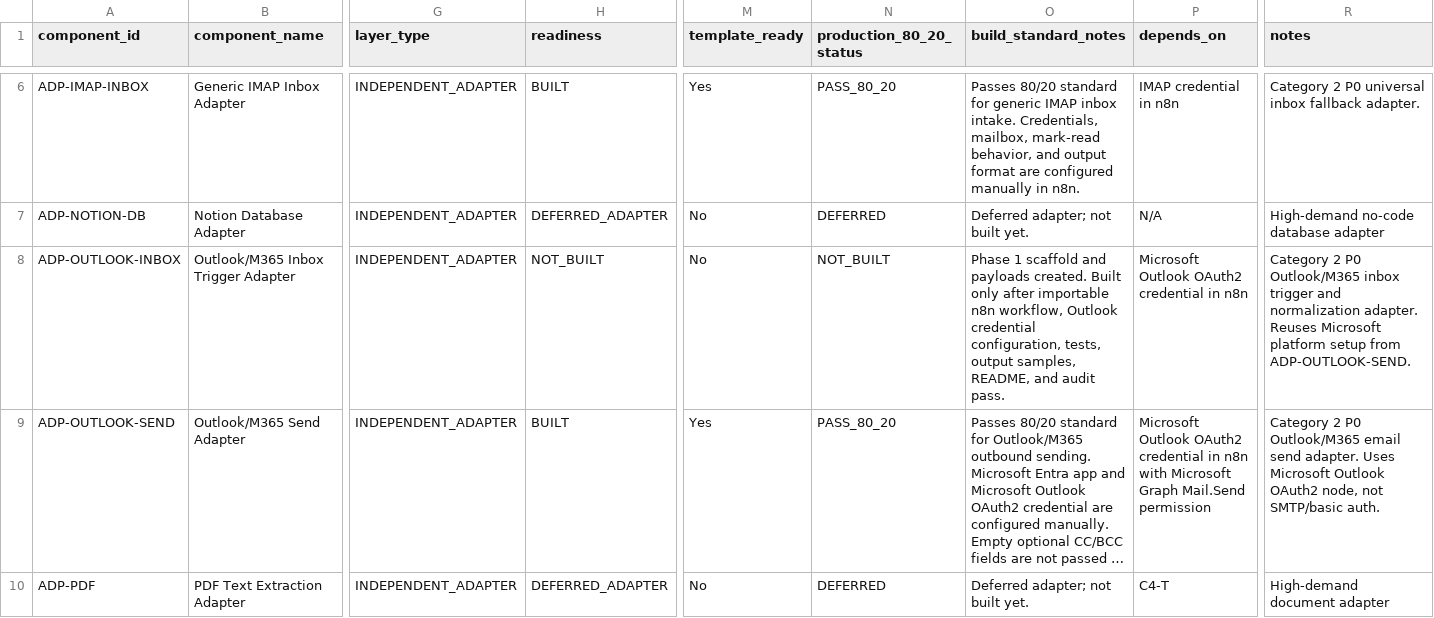
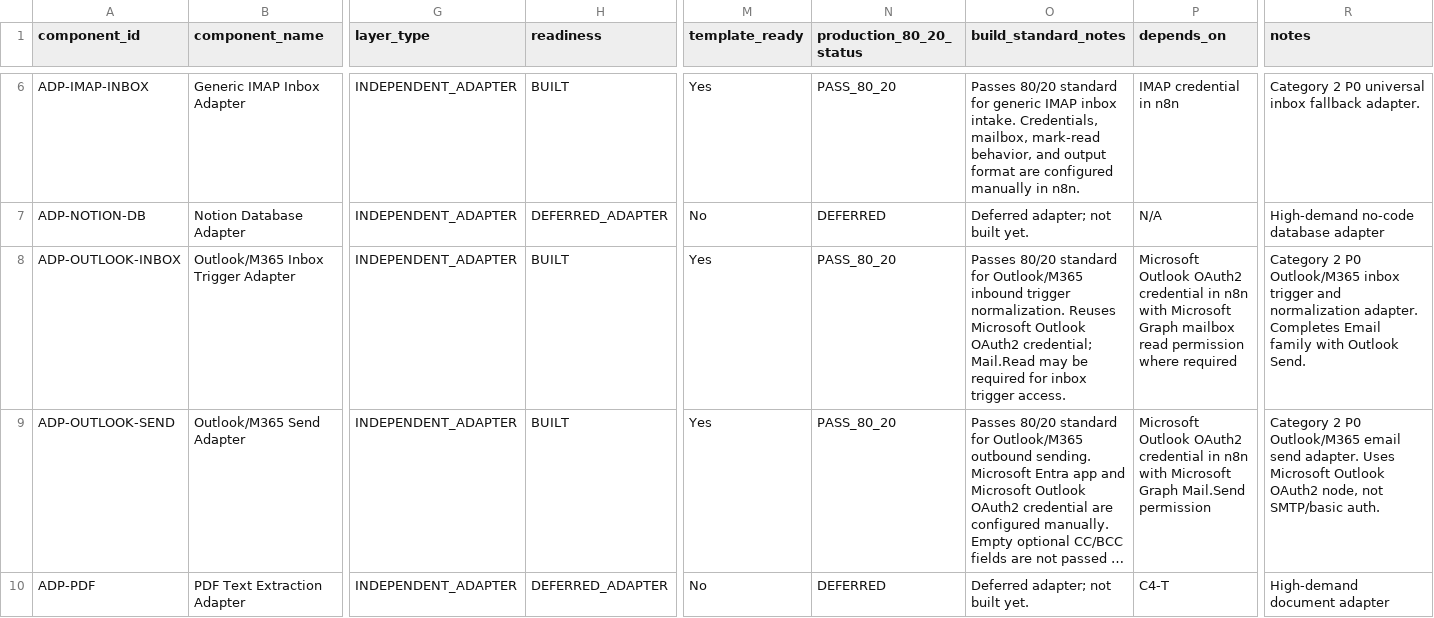
Before and after one commit to LexNovaHQ/automation-library, a CSV file: audit/config/component-classification.csv, drawn as a sheet; only a part is shown, gaps mark what is left out; long unchanged cells end in …; the diff names each change by its address in the sheet, - before the commit and + after, or states it on an @@ line.

```diff
--- a/audit/config/component-classification.csv
+++ b/audit/config/component-classification.csv
-H8 (readiness): NOT_BUILT
+H8 (readiness): BUILT
-M8 (template_ready): No
+M8 (template_ready): Yes
-N8 (production_80_20_status): NOT_BUILT
+N8 (production_80_20_status): PASS_80_20
-O8 (build_standard_notes): Phase 1 scaffold and payloads created. Built only after importable n8n workflow, Outlook credential configuration, tests, output samples, README, and audit pass.
+O8 (build_standard_notes): Passes 80/20 standard for Outlook/M365 inbound trigger normalization. Reuses Microsoft Outlook OAuth2 credential; Mail.Read may be required for inbox trigger access.
-P8 (depends_on): …in n8n
+P8 (depends_on): …in n8n with Microsoft Graph mailbox read permission where required
-R8 (notes): …normalization adapter. Reuses Microsoft platform setup from ADP-OUTLOOK-SEND.
+R8 (notes): …normalization adapter. Completes Email family with Outlook Send.
```
Also changed, not shown: audit/config/category-2-adapter-family-roadmap.csv, audit/reports/primary-category-80-20-audit.csv, 17 other files.
